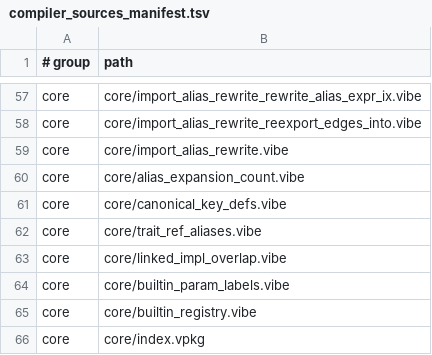
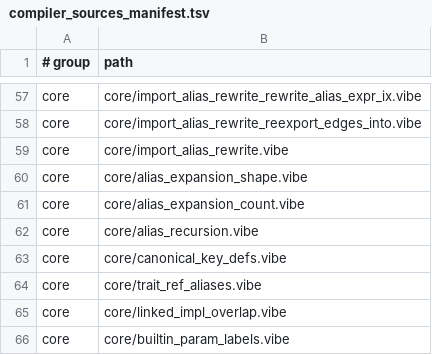
Before and after one commit to mizchi/vibe-lang, a TSV file: lib/@vibe/compiler/compiler_sources_manifest.tsv, drawn as a sheet; only a part is shown, gaps mark what is left out; the shorter side is filled out with more unchanged rows; the diff names each change by its address in the sheet, - before the commit and + after, or states it on an @@ line.

Commit message:
Bound higher-kinded alias expansion before resolution
Count constructor applications with compact saturated shapes, preserving
encoded binder shadowing without materializing exponential Type trees.
Share recursive-declaration detection with trait-key preparation and keep
recursive aliases nominal from initial checker registration.

Preflight exported alias publication diagnostics so they cannot replay a
refused expansion. Cover nested, recursive, exported and shadowed cases.

Determine constructor arity from the binders that survive substitution,
matching the resolver before expanding the constructor body.

```diff
--- a/lib/@vibe/compiler/compiler_sources_manifest.tsv
+++ b/lib/@vibe/compiler/compiler_sources_manifest.tsv
+row 60: core | core/alias_expansion_shape.vibe
+row 62: core | core/alias_recursion.vibe
```
Also changed, not shown: 17 other files.
